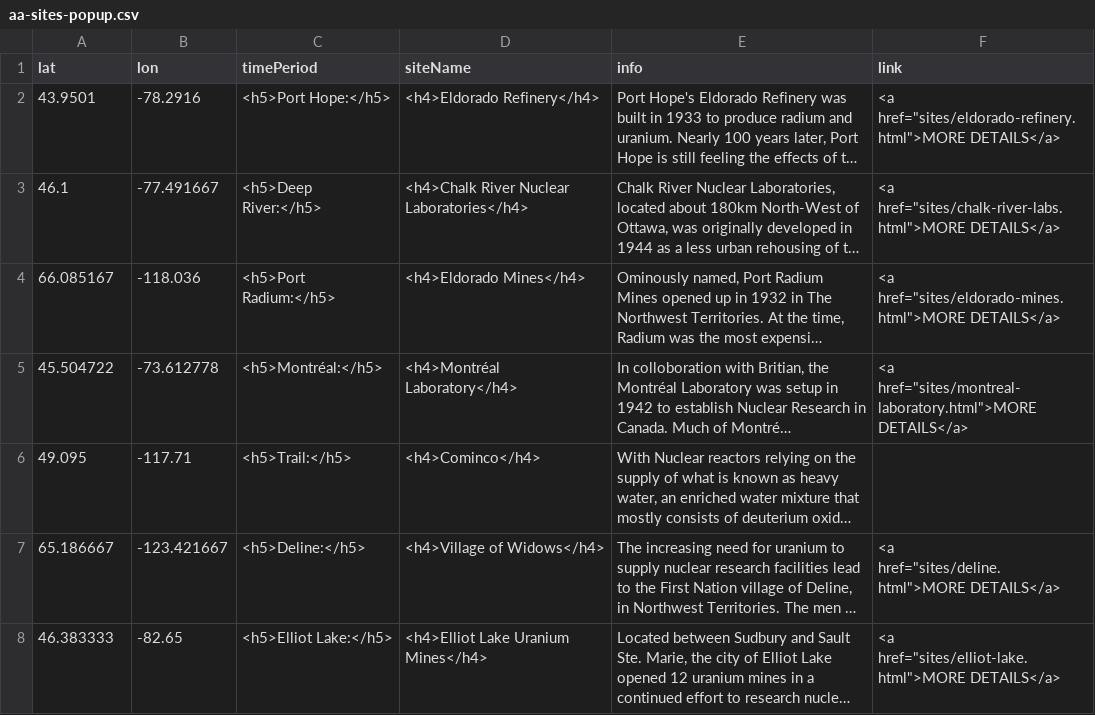
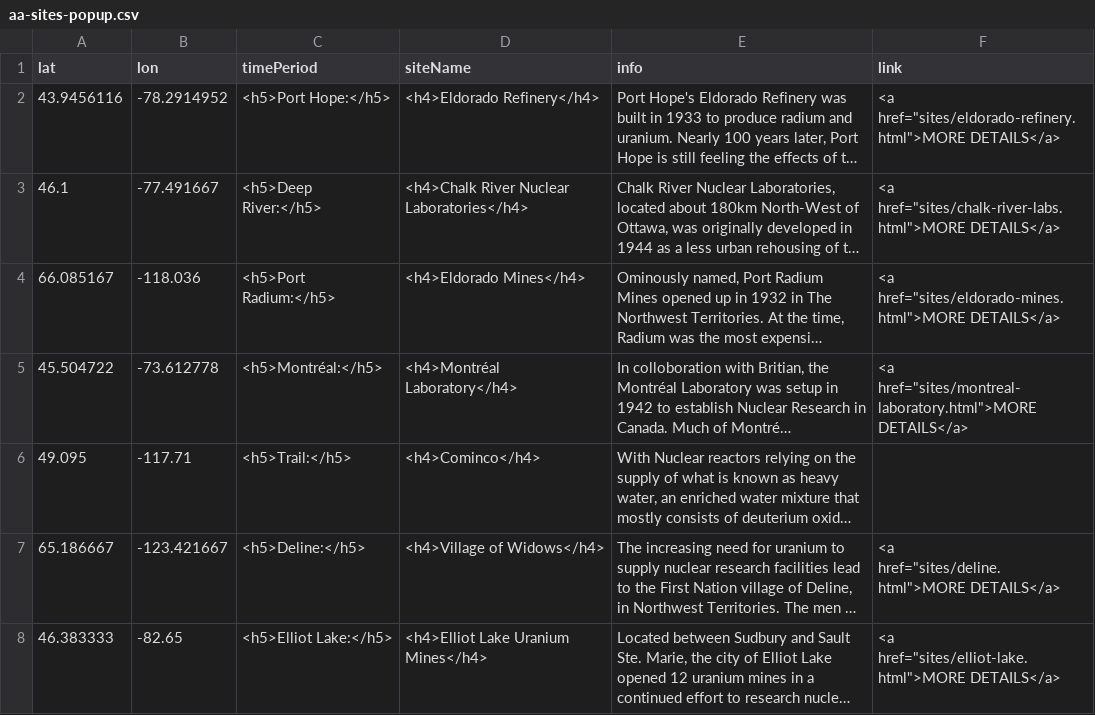
Before and after one commit to smol023/FNMI, a CSV file: sites/aa-sites-popup.csv, drawn as a sheet; long unchanged cells end in …; the diff names each change by its address in the sheet, - before the commit and + after, or states it on an @@ line.

Commit message:
Update aa-sites-popup.csv

```diff
--- a/sites/aa-sites-popup.csv
+++ b/sites/aa-sites-popup.csv
-A2 (lat): 43.9501
+A2 (lat): 43.9456116
-B2 (lon): -78.2916
+B2 (lon): -78.2914952
```
